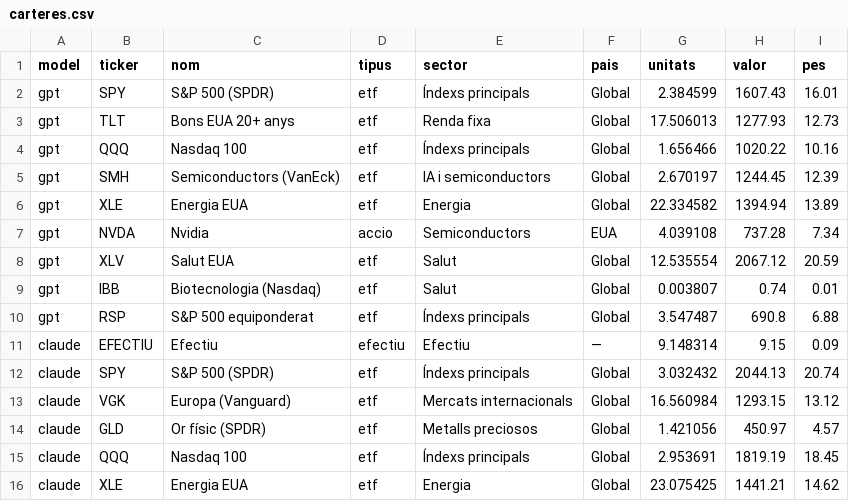
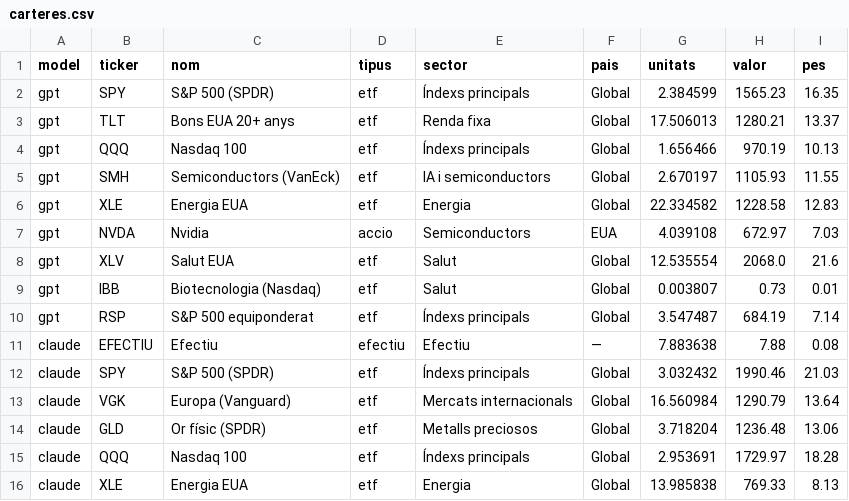
Before and after one commit to davidcortesalv-oss/alpha-artificial, a CSV file: dades/carteres.csv, drawn as a sheet; only a part is shown; the diff covers the shown part only.

```diff
--- a/dades/carteres.csv
+++ b/dades/carteres.csv
@@ -1,16 +1,16 @@
 model,ticker,nom,tipus,sector,pais,unitats,valor,pes
-gpt,SPY,S&P 500 (SPDR),etf,Índexs principals,Global,2.384599,1607.43,16.01
-gpt,TLT,Bons EUA 20+ anys,etf,Renda fixa,Global,17.506013,1277.93,12.73
-gpt,QQQ,Nasdaq 100,etf,Índexs principals,Global,1.656466,1020.22,10.16
-gpt,SMH,Semiconductors (VanEck),etf,IA i semiconductors,Global,2.670197,1244.45,12.39
-gpt,XLE,Energia EUA,etf,Energia,Global,22.334582,1394.94,13.89
-gpt,NVDA,Nvidia,accio,Semiconductors,EUA,4.039108,737.28,7.34
-gpt,XLV,Salut EUA,etf,Salut,Global,12.535554,2067.12,20.59
-gpt,IBB,Biotecnologia (Nasdaq),etf,Salut,Global,0.003807,0.74,0.01
-gpt,RSP,S&P 500 equiponderat,etf,Índexs principals,Global,3.547487,690.8,6.88
-claude,EFECTIU,Efectiu,efectiu,Efectiu,—,9.148314,9.15,0.09
-claude,SPY,S&P 500 (SPDR),etf,Índexs principals,Global,3.032432,2044.13,20.74
-claude,VGK,Europa (Vanguard),etf,Mercats internacionals,Global,16.560984,1293.15,13.12
-claude,GLD,Or físic (SPDR),etf,Metalls preciosos,Global,1.421056,450.97,4.57
-claude,QQQ,Nasdaq 100,etf,Índexs principals,Global,2.953691,1819.19,18.45
-claude,XLE,Energia EUA,etf,Energia,Global,23.075425,1441.21,14.62
+gpt,SPY,S&P 500 (SPDR),etf,Índexs principals,Global,2.384599,1565.23,16.35
+gpt,TLT,Bons EUA 20+ anys,etf,Renda fixa,Global,17.506013,1280.21,13.37
+gpt,QQQ,Nasdaq 100,etf,Índexs principals,Global,1.656466,970.19,10.13
+gpt,SMH,Semiconductors (VanEck),etf,IA i semiconductors,Global,2.670197,1105.93,11.55
+gpt,XLE,Energia EUA,etf,Energia,Global,22.334582,1228.58,12.83
+gpt,NVDA,Nvidia,accio,Semiconductors,EUA,4.039108,672.97,7.03
+gpt,XLV,Salut EUA,etf,Salut,Global,12.535554,2068.0,21.6
+gpt,IBB,Biotecnologia (Nasdaq),etf,Salut,Global,0.003807,0.73,0.01
+gpt,RSP,S&P 500 equiponderat,etf,Índexs principals,Global,3.547487,684.19,7.14
+claude,EFECTIU,Efectiu,efectiu,Efectiu,—,7.883638,7.88,0.08
+claude,SPY,S&P 500 (SPDR),etf,Índexs principals,Global,3.032432,1990.46,21.03
+claude,VGK,Europa (Vanguard),etf,Mercats internacionals,Global,16.560984,1290.79,13.64
+claude,GLD,Or físic (SPDR),etf,Metalls preciosos,Global,3.718204,1236.48,13.06
+claude,QQQ,Nasdaq 100,etf,Índexs principals,Global,2.953691,1729.97,18.28
+claude,XLE,Energia EUA,etf,Energia,Global,13.985838,769.33,8.13
```
Also changed, not shown: 1 added row, 4 removed rows and 90 edited cells elsewhere in this file, dades/canvis.csv, dades/comissions.csv, 11 other files.
